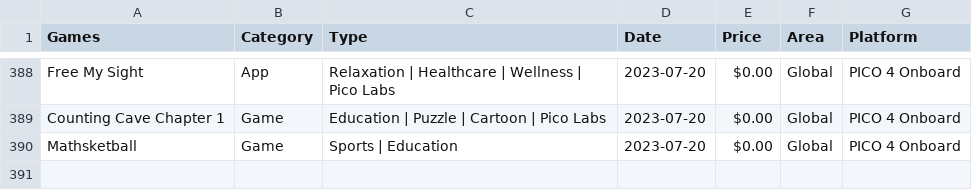
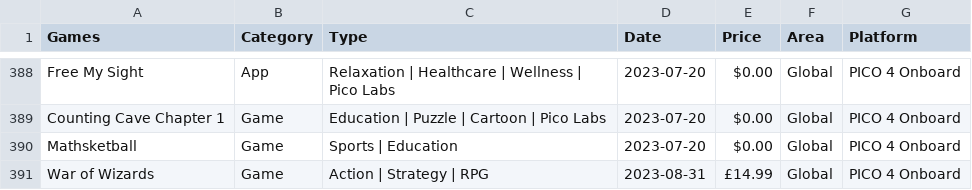
Before and after one commit to andymorphs/picogamessite, a TSV file: assets/tsv/pico.tsv, drawn as a sheet; only a part is shown, gaps mark what is left out; the diff names each change by its address in the sheet, - before the commit and + after, or states it on an @@ line.

```diff
--- a/assets/tsv/pico.tsv
+++ b/assets/tsv/pico.tsv
+row 391: War of Wizards | Game | Action | Strategy | RPG | 2023-08-31 | £14.99 | Global | PICO 4 Onboard
```
Also changed, not shown: 1 other file.
